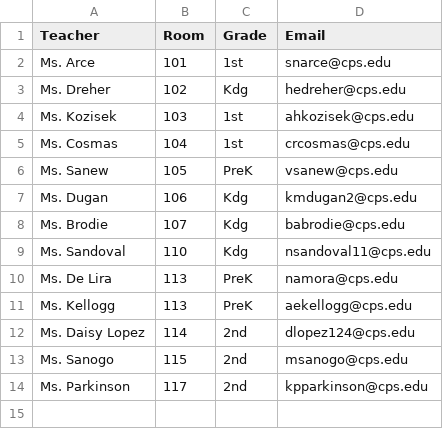
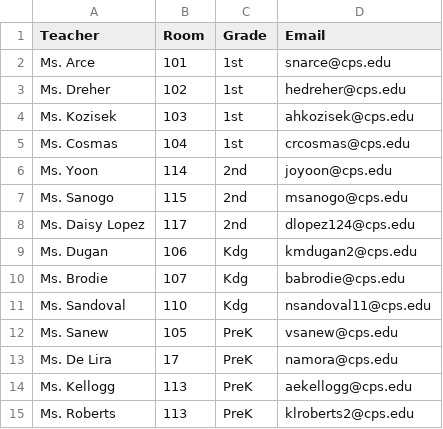
Before and after one commit to brentano-elementary/brentano-website, a CSV file: documents/brentano-staff-lower.csv, drawn as a sheet; removed rows and columns are numbered as before the commit, all else as after; the diff names each change by its address in the sheet, - before the commit and + after, or states it on an @@ line.

```diff
--- a/documents/brentano-staff-lower.csv
+++ b/documents/brentano-staff-lower.csv
-C3 (Grade): Kdg
+C3 (Grade): 1st
+row 6: Ms. Yoon | 114 | 2nd | joyoon@cps.edu
@@ row 13 moved to row 7: Ms. Sanogo @@
+row 8: Ms. Daisy Lopez | 117 | 2nd | dlopez124@cps.edu
@@ row 6 moved to row 12: Ms. Sanew @@
-B13 (Room): 113
+B13 (Room): 17
-row 12: Ms. Daisy Lopez | 114 | 2nd | dlopez124@cps.edu
-row 14: Ms. Parkinson | 117 | 2nd | kpparkinson@cps.edu
+row 15: Ms. Roberts | 113 | PreK | klroberts2@cps.edu
```
Also changed, not shown: documents/brentano-staff-admin.csv, documents/brentano-staff-paraprofessionals.csv, 4 other files.
